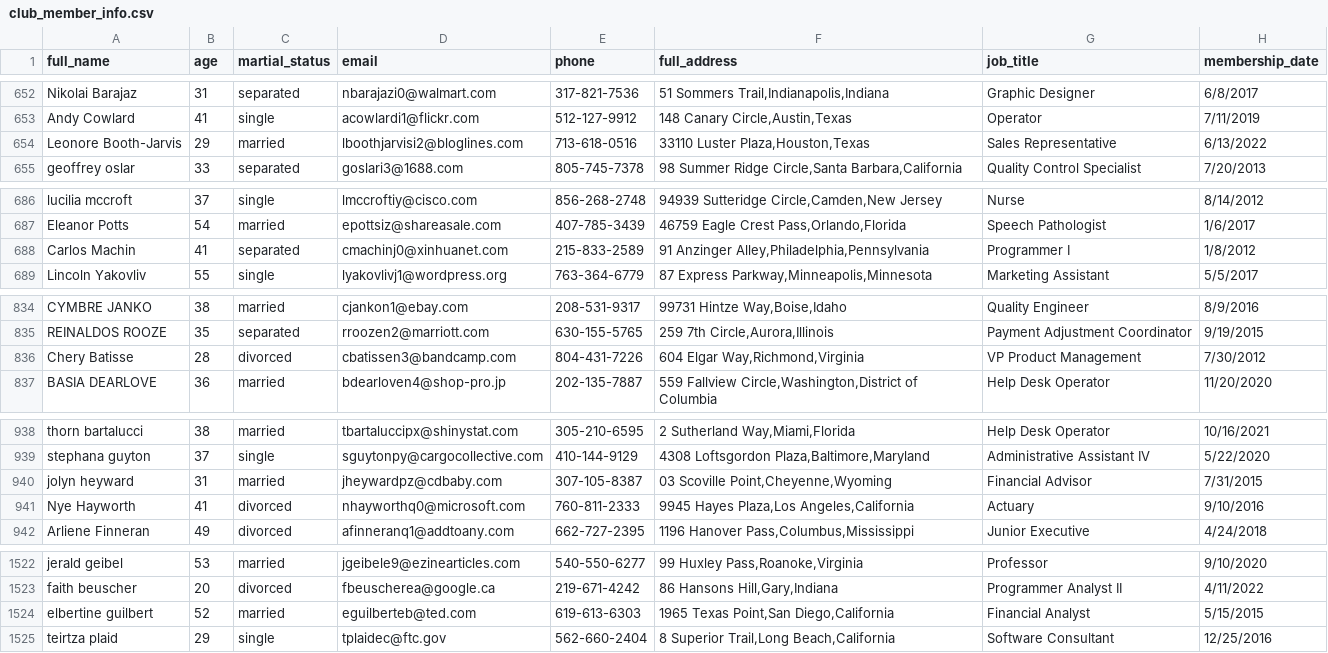
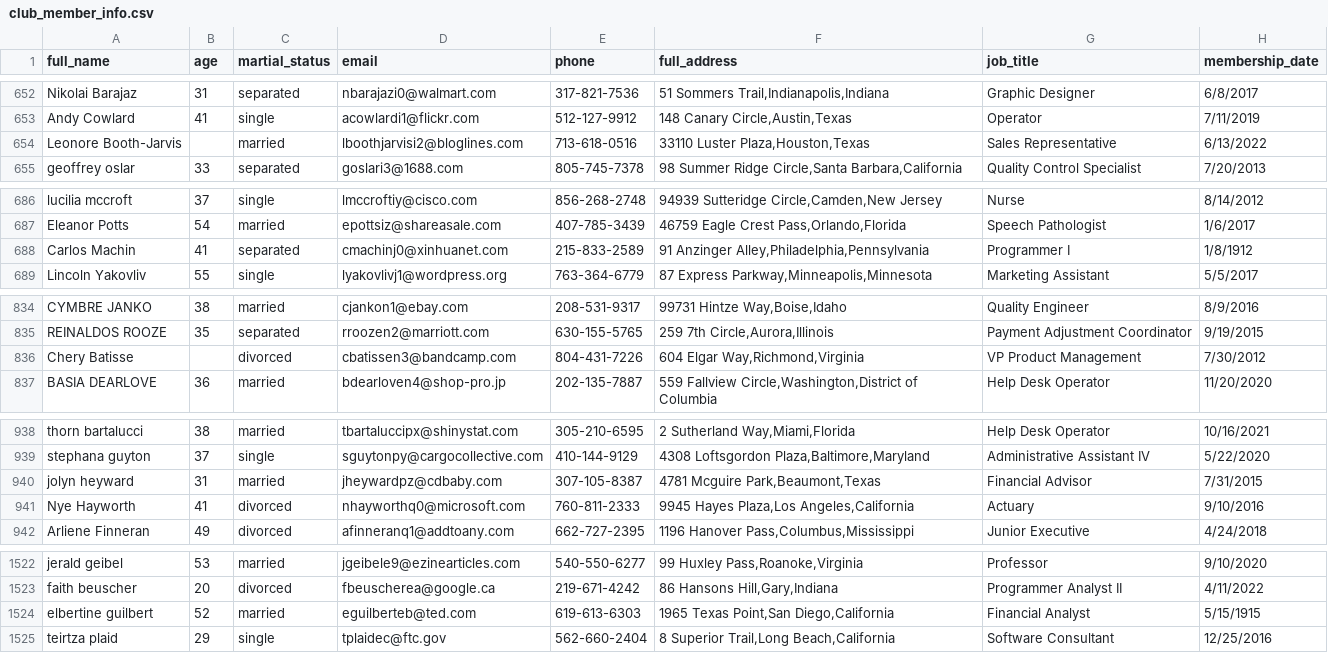
Before and after one commit to iweld/data_cleaning, a CSV file: club_member_info/csv/club_member_info.csv, drawn as a sheet; only a part is shown, gaps mark what is left out; the diff covers the shown part only.

```diff
--- a/club_member_info/csv/club_member_info.csv
+++ b/club_member_info/csv/club_member_info.csv
@@ -653,3 +653,3 @@ Nikolai Barajaz,31,separated,nbarajazi0@walmart.com,317-821-7536,"51 Sommers Tra
 Andy Cowlard,41,single,acowlardi1@flickr.com,512-127-9912,"148 Canary Circle,Austin,Texas",Operator,7/11/2019
-Leonore Booth-Jarvis,29,married,lboothjarvisi2@bloglines.com,713-618-0516,"33110 Luster Plaza,Houston,Texas",Sales Representative,6/13/2022
+Leonore Booth-Jarvis,,married,lboothjarvisi2@bloglines.com,713-618-0516,"33110 Luster Plaza,Houston,Texas",Sales Representative,6/13/2022
 geoffrey oslar,33,separated,goslari3@1688.com,805-745-7378,"98 Summer Ridge Circle,Santa Barbara,California",Quality Control Specialist,7/20/2013
@@ -687,3 +687,3 @@ lucilia mccroft,37,single,lmccroftiy@cisco.com,856-268-2748,"94939 Sutteridge Ci
 Eleanor Potts,54,married,epottsiz@shareasale.com,407-785-3439,"46759 Eagle Crest Pass,Orlando,Florida",Speech Pathologist,1/6/2017
-Carlos Machin,41,separated,cmachinj0@xinhuanet.com,215-833-2589,"91 Anzinger Alley,Philadelphia,Pennsylvania",Programmer I,1/8/2012
+Carlos Machin,41,separated,cmachinj0@xinhuanet.com,215-833-2589,"91 Anzinger Alley,Philadelphia,Pennsylvania",Programmer I,1/8/1912
 Lincoln Yakovliv,55,single,lyakovlivj1@wordpress.org,763-364-6779,"87 Express Parkway,Minneapolis,Minnesota",Marketing Assistant,5/5/2017
@@ -835,3 +835,3 @@ CYMBRE JANKO,38,married,cjankon1@ebay.com,208-531-9317,"99731 Hintze Way,Boise,I
 REINALDOS ROOZE,35,separated,rroozen2@marriott.com,630-155-5765,"259 7th Circle,Aurora,Illinois",Payment Adjustment Coordinator,9/19/2015
-   Chery Batisse,28,divorced,cbatissen3@bandcamp.com,804-431-7226,"604 Elgar Way,Richmond,Virginia",VP Product Management,7/30/2012
+   Chery Batisse,,divorced,cbatissen3@bandcamp.com,804-431-7226,"604 Elgar Way,Richmond,Virginia",VP Product Management,7/30/2012
 BASIA DEARLOVE,36,married,bdearloven4@shop-pro.jp,202-135-7887,"559 Fallview Circle,Washington,District of Columbia",Help Desk Operator,11/20/2020
@@ -939,3 +939,3 @@ thorn bartalucci,38,married,tbartaluccipx@shinystat.com,305-210-6595,"2 Sutherla
 stephana guyton,37,single,sguytonpy@cargocollective.com,410-144-9129,"4308 Loftsgordon Plaza,Baltimore,Maryland",Administrative Assistant IV,5/22/2020
-jolyn heyward,31,married,jheywardpz@cdbaby.com,307-105-8387,"03 Scoville Point,Cheyenne,Wyoming",Financial Advisor,7/31/2015
+jolyn heyward,31,married,jheywardpz@cdbaby.com,307-105-8387,"4781 Mcguire Park,Beaumont,Texas",Financial Advisor,7/31/2015
 Nye Hayworth,41,divorced,nhayworthq0@microsoft.com,760-811-2333,"9945 Hayes Plaza,Los Angeles,California",Actuary,9/10/2016
@@ -1523,3 +1523,3 @@ jerald geibel,53,married,jgeibele9@ezinearticles.com,540-550-6277,"99 Huxley Pas
 faith beuscher,20,divorced,fbeuscherea@google.ca,219-671-4242,"86 Hansons Hill,Gary,Indiana",Programmer Analyst II,4/11/2022
-elbertine guilbert,52,married,eguilberteb@ted.com,619-613-6303,"1965 Texas Point,San Diego,California",Financial Analyst,5/15/2015
+elbertine guilbert,52,married,eguilberteb@ted.com,619-613-6303,"1965 Texas Point,San Diego,California",Financial Analyst,5/15/1915
 teirtza plaid,29,single,tplaidec@ftc.gov,562-660-2404,"8 Superior Trail,Long Beach,California",Software Consultant,12/25/2016
```
Also changed, not shown: 12 edited cells elsewhere in this file, 1 other file.
